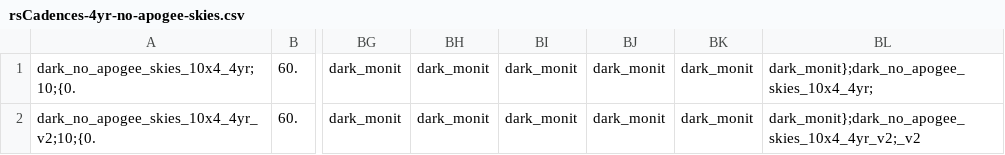
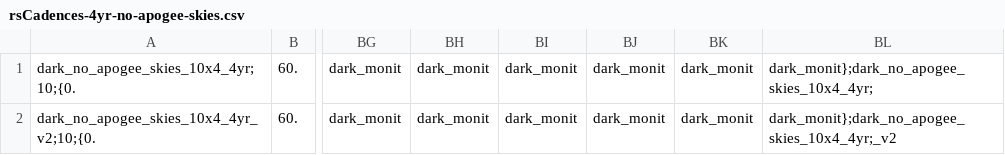
Before and after one commit to sdss/sdssdb, a CSV file: schema/sdss5db/targetdb/data_table/cadence/rsCadences-4yr-no-apogee-skies.csv, drawn as a sheet; only a part is shown, gaps mark what is left out; the diff names each change by its address in the sheet, - before the commit and + after, or states it on an @@ line.

Commit message:
fix

```diff
--- a/schema/sdss5db/targetdb/data_table/cadence/rsCadences-4yr-no-apogee-skies.csv
+++ b/schema/sdss5db/targetdb/data_table/cadence/rsCadences-4yr-no-apogee-skies.csv
-BL2: dark_monit};dark_no_apogee_skies_10x4_4yr_v2;_v2
+BL2: dark_monit};dark_no_apogee_skies_10x4_4yr;_v2
```
